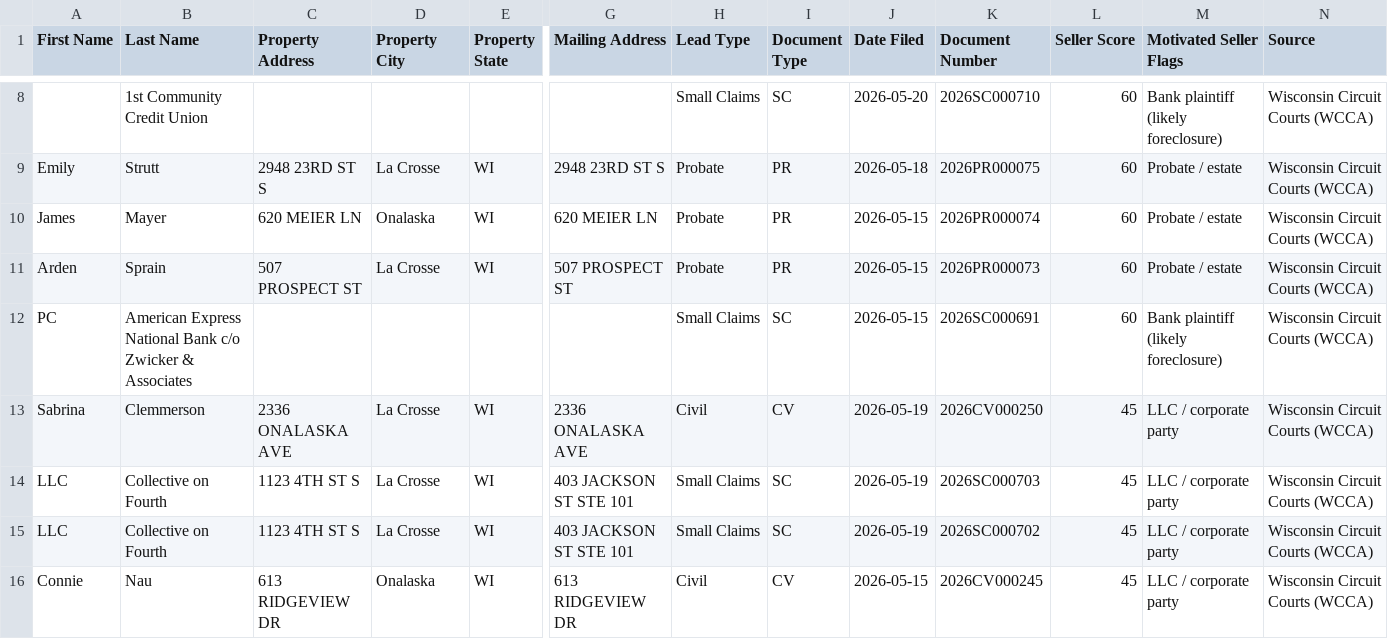
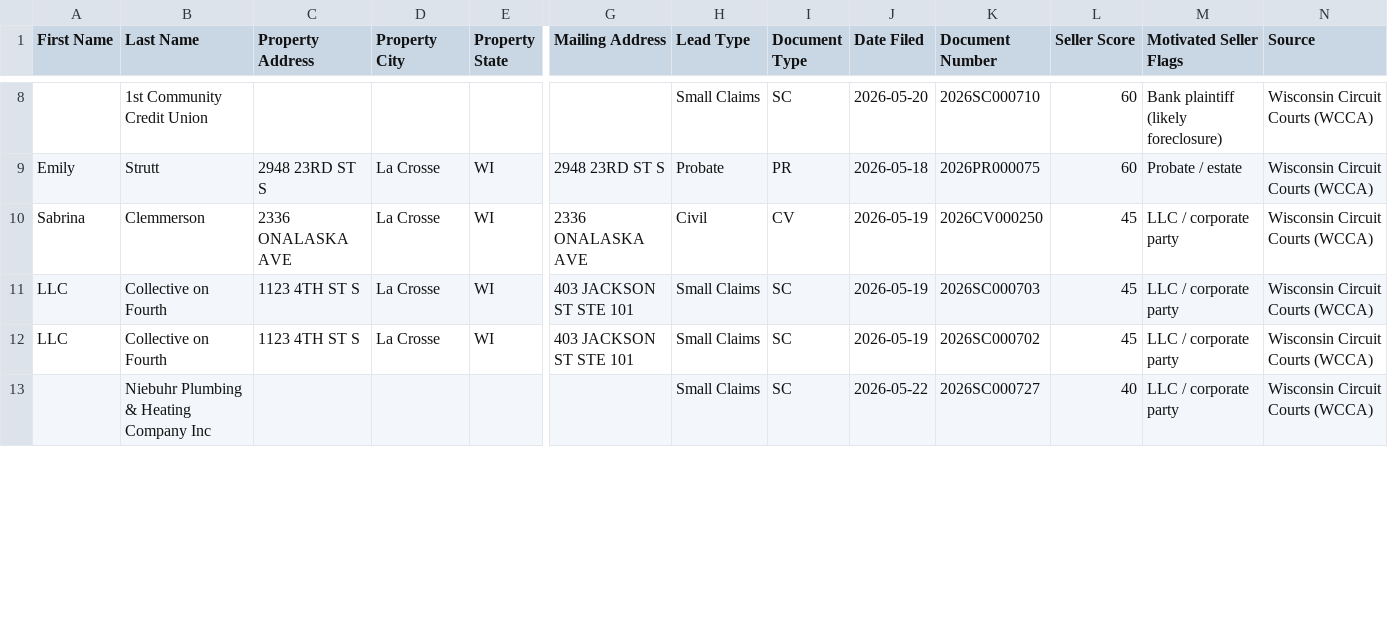
Before and after one commit to Sellmyhousefast247/La-Crosse-Leads, a CSV file: dashboard/ghl_export.csv, drawn as a sheet; only a part is shown, gaps mark what is left out; removed rows and columns are numbered as before the commit, all else as after; rows hold the shown columns only; the diff covers the shown part only; the diff names each change by its address in the sheet, - before the commit and + after, or states it on an @@ line.

```diff
--- a/dashboard/ghl_export.csv
+++ b/dashboard/ghl_export.csv
-row 10: James | Mayer | 620 MEIER LN | Onalaska | WI | 620 MEIER LN | Probate | PR | 2026-05-15 | 2026PR000074 | 60 | Probate / estate | Wisconsin Circuit Courts (WCCA)
-row 11: Arden | Sprain | 507 PROSPECT ST | La Crosse | WI | 507 PROSPECT ST | Probate | PR | 2026-05-15 | 2026PR000073 | 60 | Probate / estate | Wisconsin Circuit Courts (WCCA)
-row 12: PC | American Express National Bank c/o Zwicker & Associates |  |  |  |  | Small Claims | SC | 2026-05-15 | 2026SC000691 | 60 | Bank plaintiff (likely foreclosure) | Wisconsin Circuit Courts (WCCA)
-row 16: Connie | Nau | 613 RIDGEVIEW DR | Onalaska | WI | 613 RIDGEVIEW DR | Civil | CV | 2026-05-15 | 2026CV000245 | 45 | LLC / corporate party | Wisconsin Circuit Courts (WCCA)
+row 13:  | Niebuhr Plumbing & Heating Company Inc |  |  |  |  | Small Claims | SC | 2026-05-22 | 2026SC000727 | 40 | LLC / corporate party | Wisconsin Circuit Courts (WCCA)
```
Also changed, not shown: 9 added rows and 4 removed rows elsewhere in this file, data/ghl_export.csv, 2 other files.
